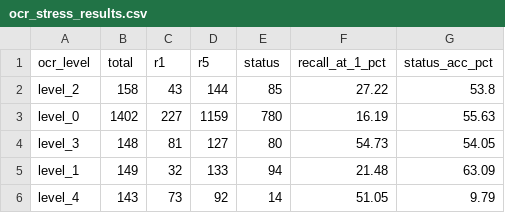
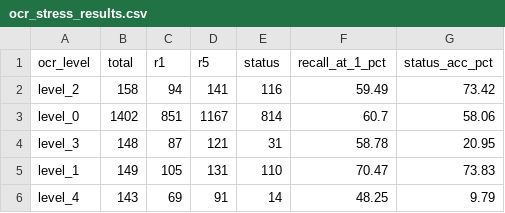
Before and after one commit to maneaditya478-commits/GeoVerify, a CSV file: evaluation/results/phase10_1/ocr/ocr_stress_results.csv, drawn as a sheet.

```diff
--- a/evaluation/results/phase10_1/ocr/ocr_stress_results.csv
+++ b/evaluation/results/phase10_1/ocr/ocr_stress_results.csv
@@ -1,6 +1,6 @@
 ocr_level,total,r1,r5,status,recall_at_1_pct,status_acc_pct
-level_2,158,43,144,85,27.22,53.8
-level_0,1402,227,1159,780,16.19,55.63
-level_3,148,81,127,80,54.73,54.05
-level_1,149,32,133,94,21.48,63.09
-level_4,143,73,92,14,51.05,9.79
+level_2,158,94,141,116,59.49,73.42
+level_0,1402,851,1167,814,60.7,58.06
+level_3,148,87,121,31,58.78,20.95
+level_1,149,105,131,110,70.47,73.83
+level_4,143,69,91,14,48.25,9.79
```
Also changed, not shown: evaluation/results/phase10_1/regional/regional_metrics.csv, evaluation/results/phase10_1/settlement/settlement_metrics.csv, 7 other files.
